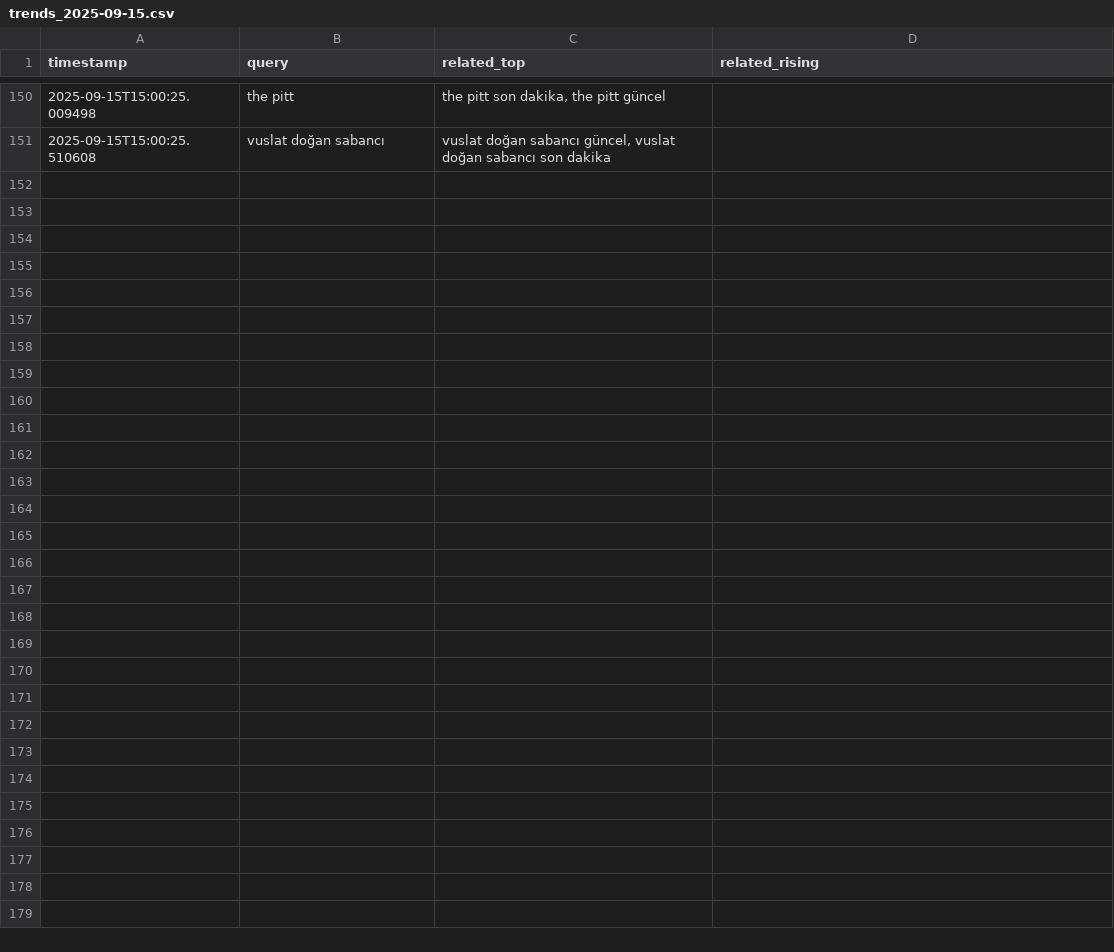
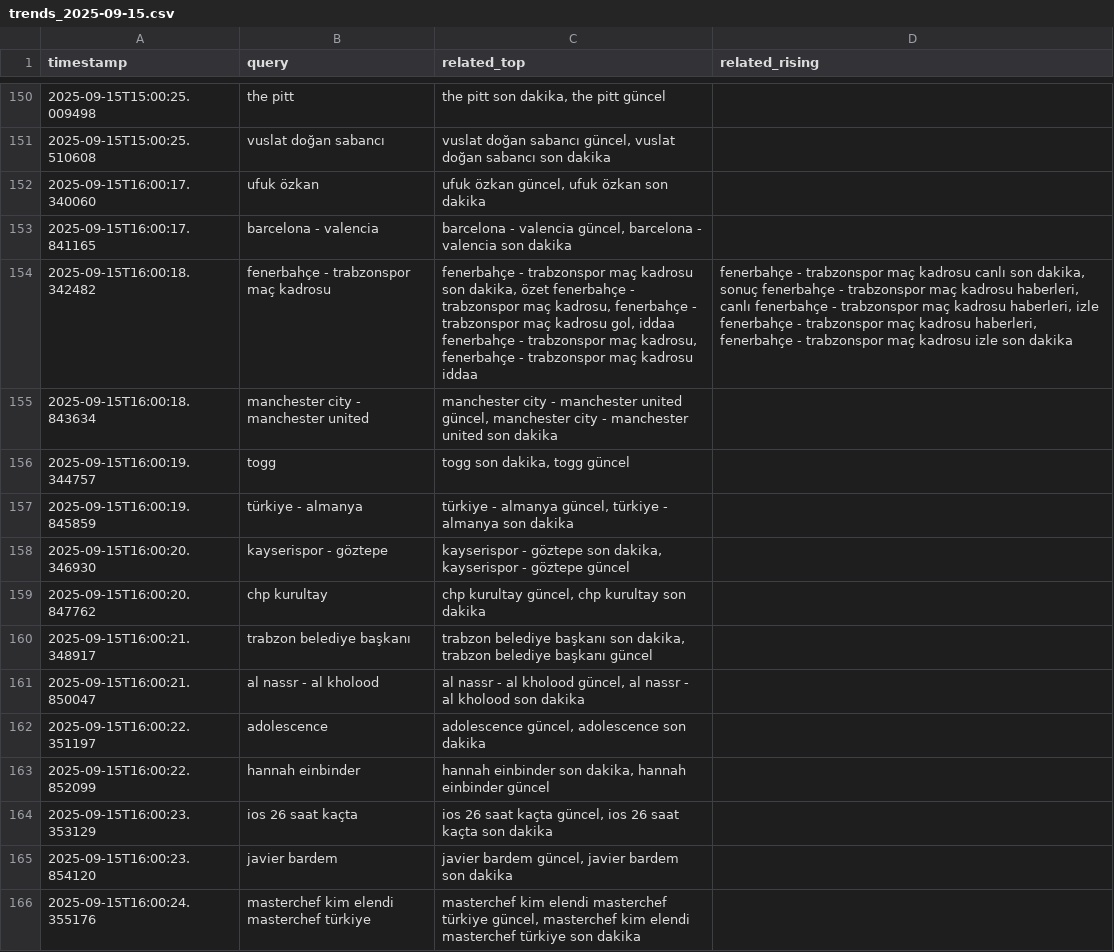
Before and after one commit to igyccmt/trends-scraper, a CSV file: trends_2025-09-15.csv, drawn as a sheet; only a part is shown, gaps mark what is left out.

```diff
--- a/trends_2025-09-15.csv
+++ b/trends_2025-09-15.csv
@@ -151 +151,16 @@ timestamp,query,related_top,related_rising
 2025-09-15T15:00:25.510608,vuslat doğan sabancı,"vuslat doğan sabancı güncel, vuslat doğan sabancı son dakika",
+2025-09-15T16:00:17.340060,ufuk özkan,"ufuk özkan güncel, ufuk özkan son dakika",
+2025-09-15T16:00:17.841165,barcelona - valencia,"barcelona - valencia güncel, barcelona - valencia son dakika",
+2025-09-15T16:00:18.342482,fenerbahçe - trabzonspor maç kadrosu,"fenerbahçe - trabzonspor maç kadrosu son dakika, özet fenerbahçe - trabzonspor maç kadrosu, fenerbahçe - trabzonspor maç kadrosu gol, iddaa fenerbahçe - trabzonspor maç kadrosu, fenerbahçe - trabzonspor maç kadrosu iddaa","fenerbahçe - trabzonspor maç kadrosu canlı son dakika, sonuç fenerbahçe - trabzonspor maç kadrosu haberleri, canlı fenerbahçe - trabzonspor maç kadrosu haberleri, izle fenerbahçe - trabzonspor maç kadrosu haberleri, fenerbahçe - trabzonspor maç kadrosu izle son dakika"
+2025-09-15T16:00:18.843634,manchester city - manchester united,"manchester city - manchester united güncel, manchester city - manchester united son dakika",
+2025-09-15T16:00:19.344757,togg,"togg son dakika, togg güncel",
+2025-09-15T16:00:19.845859,türkiye - almanya,"türkiye - almanya güncel, türkiye - almanya son dakika",
+2025-09-15T16:00:20.346930,kayserispor - göztepe,"kayserispor - göztepe son dakika, kayserispor - göztepe güncel",
+2025-09-15T16:00:20.847762,chp kurultay,"chp kurultay güncel, chp kurultay son dakika",
+2025-09-15T16:00:21.348917,trabzon belediye başkanı,"trabzon belediye başkanı son dakika, trabzon belediye başkanı güncel",
+2025-09-15T16:00:21.850047,al nassr - al kholood,"al nassr - al kholood güncel, al nassr - al kholood son dakika",
+2025-09-15T16:00:22.351197,adolescence,"adolescence güncel, adolescence son dakika",
+2025-09-15T16:00:22.852099,hannah einbinder,"hannah einbinder son dakika, hannah einbinder güncel",
+2025-09-15T16:00:23.353129,ios 26 saat kaçta,"ios 26 saat kaçta güncel, ios 26 saat kaçta son dakika",
+2025-09-15T16:00:23.854120,javier bardem,"javier bardem güncel, javier bardem son dakika",
+2025-09-15T16:00:24.355176,masterchef kim elendi masterchef türkiye,"masterchef kim elendi masterchef türkiye güncel, masterchef kim elendi masterchef türkiye son dakika",
```
Also changed, not shown: trends.csv.
